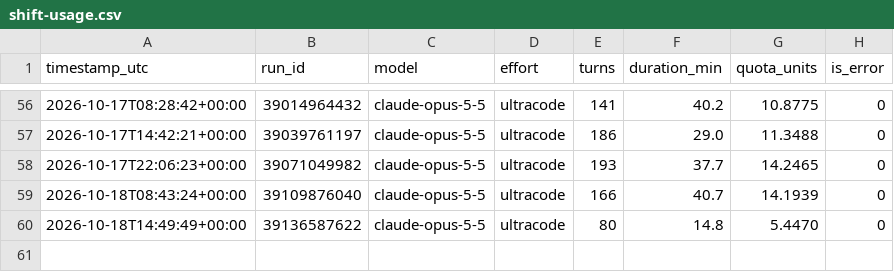
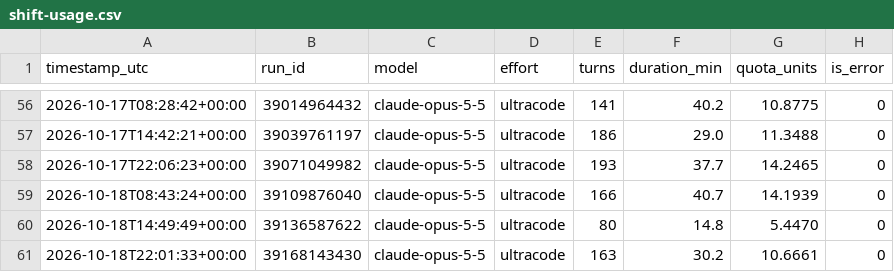
Before and after one commit to kaigg96/reddit-daily, a CSV file: .github/shift-usage.csv, drawn as a sheet; only a part is shown, gaps mark what is left out.

```diff
--- a/.github/shift-usage.csv
+++ b/.github/shift-usage.csv
@@ -60 +60,2 @@ timestamp_utc,run_id,model,effort,turns,duration_min,quota_units,is_error
 2026-10-18T14:49:49+00:00,39136587622,claude-opus-5-5,ultracode,80,14.8,5.4470,0
+2026-10-18T22:01:33+00:00,39168143430,claude-opus-5-5,ultracode,163,30.2,10.6661,0
```
